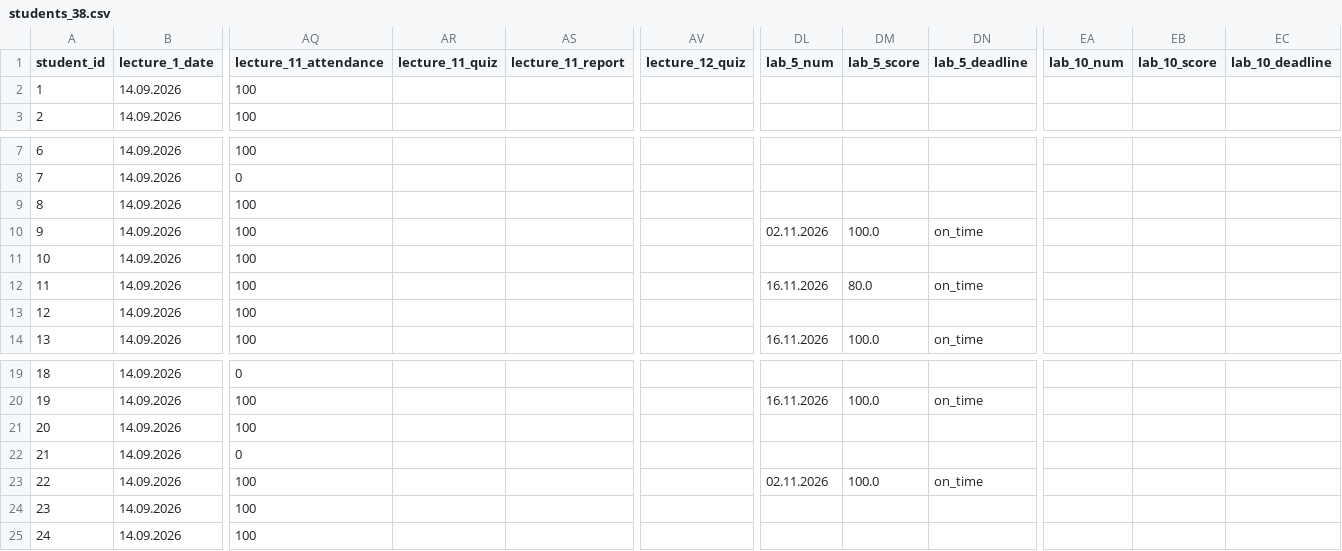
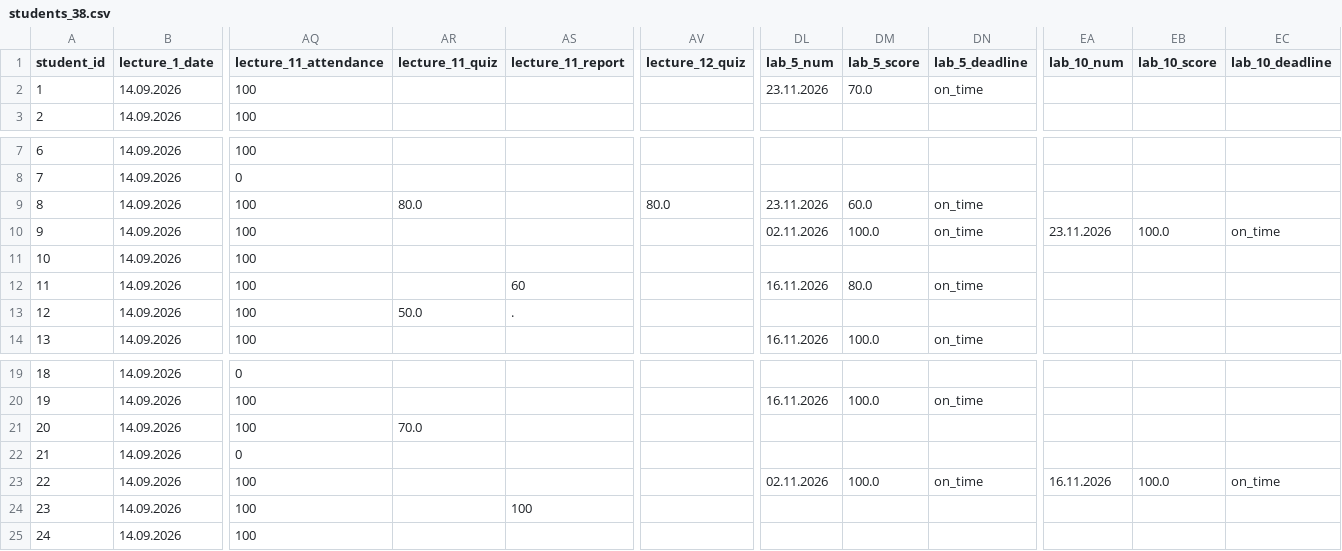
Before and after one commit to askras/dsa2025, a CSV file: brs/students_38.csv, drawn as a sheet; only a part is shown, gaps mark what is left out; the diff names each change by its address in the sheet, - before the commit and + after, or states it on an @@ line.

```diff
--- a/brs/students_38.csv
+++ b/brs/students_38.csv
-DL2 (lab_5_num): (empty)
+DL2 (lab_5_num): 23.11.2026
-DM2 (lab_5_score): (empty)
+DM2 (lab_5_score): 70.0
-DN2 (lab_5_deadline): (empty)
+DN2 (lab_5_deadline): on_time
-AR9 (lecture_11_quiz): (empty)
+AR9 (lecture_11_quiz): 80.0
-AV9 (lecture_12_quiz): (empty)
+AV9 (lecture_12_quiz): 80.0
-DL9 (lab_5_num): (empty)
+DL9 (lab_5_num): 23.11.2026
-DM9 (lab_5_score): (empty)
+DM9 (lab_5_score): 60.0
-DN9 (lab_5_deadline): (empty)
+DN9 (lab_5_deadline): on_time
-EA10 (lab_10_num): (empty)
+EA10 (lab_10_num): 23.11.2026
-EB10 (lab_10_score): (empty)
+EB10 (lab_10_score): 100.0
-EC10 (lab_10_deadline): (empty)
+EC10 (lab_10_deadline): on_time
-AS12 (lecture_11_report): (empty)
+AS12 (lecture_11_report): 60
-AR13 (lecture_11_quiz): (empty)
+AR13 (lecture_11_quiz): 50.0
-AS13 (lecture_11_report): (empty)
+AS13 (lecture_11_report): .
-AR21 (lecture_11_quiz): (empty)
+AR21 (lecture_11_quiz): 70.0
-EA23 (lab_10_num): (empty)
+EA23 (lab_10_num): 16.11.2026
-EB23 (lab_10_score): (empty)
+EB23 (lab_10_score): 100.0
-EC23 (lab_10_deadline): (empty)
+EC23 (lab_10_deadline): on_time
-AS24 (lecture_11_report): (empty)
+AS24 (lecture_11_report): 100
```
Also changed, not shown: brs/result_310.csv, brs/result_38.csv, 5 other files.
